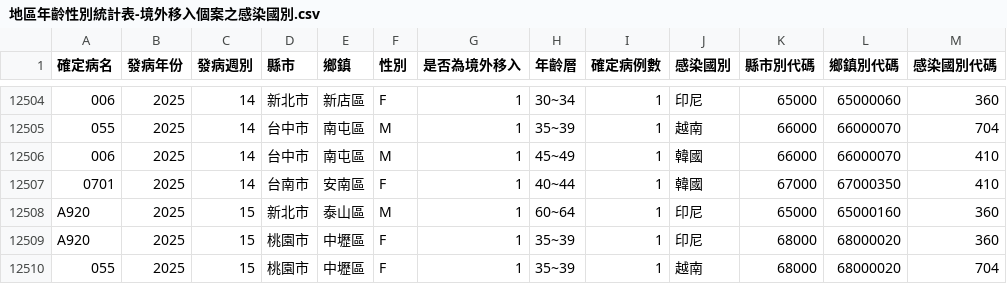
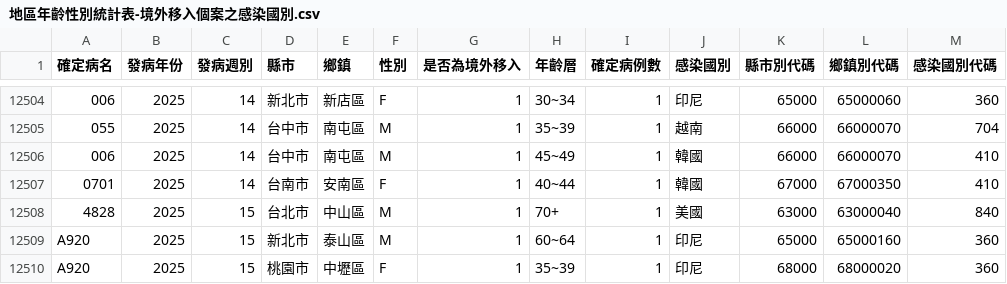
Before and after one commit to doggy8088/cdc-data, a CSV file: data/地區年齡性別統計表-境外移入個案之感染國別-依發病日統計(以週為單位)/地區年齡性別統計表-境外移入個案之感染國別.csv, drawn as a sheet; only a part is shown, gaps mark what is left out; the shorter side is filled out with more unchanged rows; the diff names each change by its address in the sheet, - before the commit and + after, or states it on an @@ line.

```diff
--- a/data/地區年齡性別統計表-境外移入個案之感染國別-依發病日統計(以週為單位)/地區年齡性別統計表-境外移入個案之感染國別.csv
+++ b/data/地區年齡性別統計表-境外移入個案之感染國別-依發病日統計(以週為單位)/地區年齡性別統計表-境外移入個案之感染國別.csv
+row 12508: 4828 | 2025 | 15 | 台北市 | 中山區 | M | 1 | 70+ | 1 | 美國 | 63000 | 63000040 | 840
```
Also changed, not shown: data/地區年齡性別統計表-急性病毒性Ｂ型肝炎-依個案研判日統計(以週為單位)/地區年齡性別統計表.csv, data/地區年齡性別統計表-急性病毒性Ｂ型肝炎-依發病日統計(以月為單位)/地區年齡性別統計表.csv, 12 other files.
